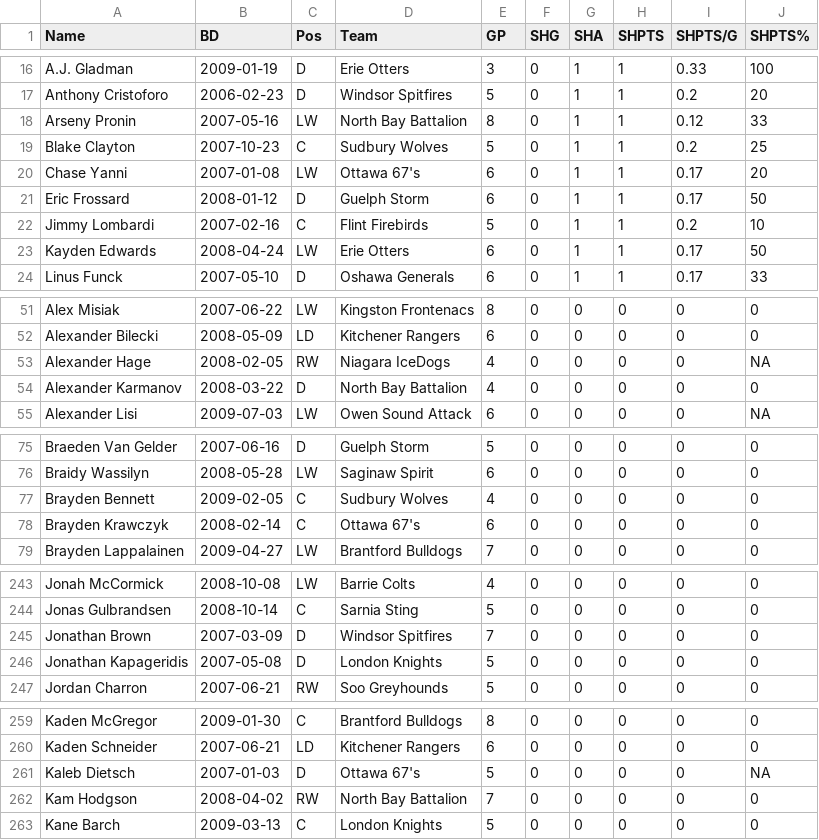
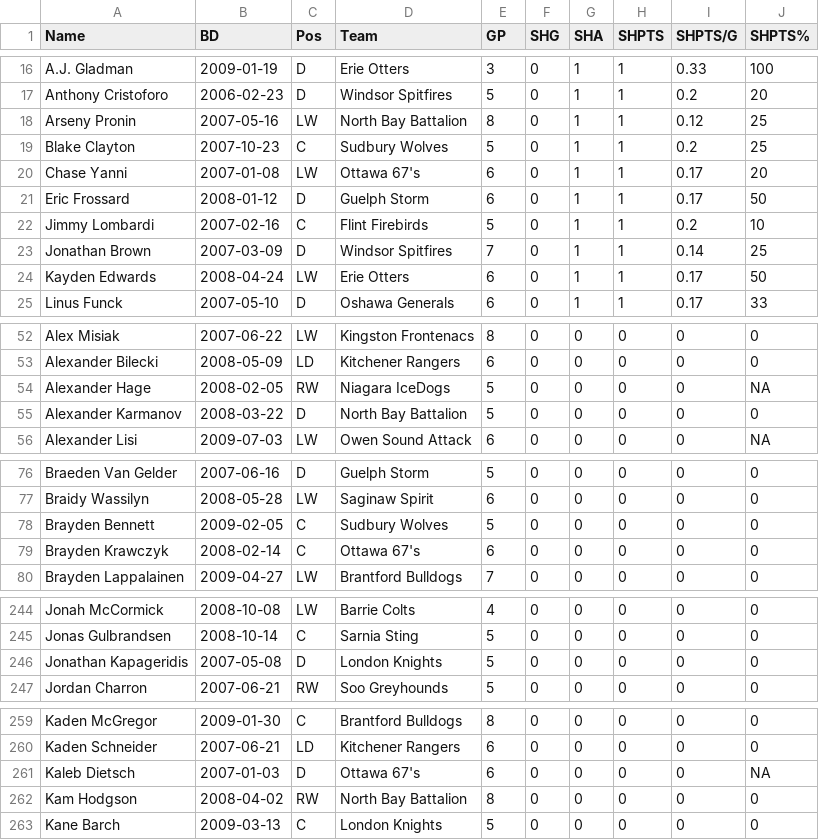
Before and after one commit to NoahCornish/OHLDataHub, a CSV file: data/current/sh.csv, drawn as a sheet; only a part is shown, gaps mark what is left out; the diff covers the shown part only.

```diff
--- a/data/current/sh.csv
+++ b/data/current/sh.csv
@@ -17,3 +17,3 @@
 "Anthony Cristoforo",2006-02-23,"D","Windsor Spitfires",5,0,1,1,0.2,20
-"Arseny Pronin",2007-05-16,"LW","North Bay Battalion",8,0,1,1,0.12,33
+"Arseny Pronin",2007-05-16,"LW","North Bay Battalion",8,0,1,1,0.12,25
 "Blake Clayton",2007-10-23,"C","Sudbury Wolves",5,0,1,1,0.2,25
@@ -22,2 +22,3 @@
 "Jimmy Lombardi",2007-02-16,"C","Flint Firebirds",5,0,1,1,0.2,10
+"Jonathan Brown",2007-03-09,"D","Windsor Spitfires",7,0,1,1,0.14,25
 "Kayden Edwards",2008-04-24,"LW","Erie Otters",6,0,1,1,0.17,50
@@ -52,4 +53,4 @@
 "Alexander Bilecki",2008-05-09,"LD","Kitchener Rangers",6,0,0,0,0,0
-"Alexander Hage",2008-02-05,"RW","Niagara IceDogs",4,0,0,0,0,NA
-"Alexander Karmanov",2008-03-22,"D","North Bay Battalion",4,0,0,0,0,0
+"Alexander Hage",2008-02-05,"RW","Niagara IceDogs",5,0,0,0,0,NA
+"Alexander Karmanov",2008-03-22,"D","North Bay Battalion",5,0,0,0,0,0
 "Alexander Lisi",2009-07-03,"LW","Owen Sound Attack",6,0,0,0,0,NA
@@ -76,3 +77,3 @@
 "Braidy Wassilyn",2008-05-28,"LW","Saginaw Spirit",6,0,0,0,0,0
-"Brayden Bennett",2009-02-05,"C","Sudbury Wolves",4,0,0,0,0,0
+"Brayden Bennett",2009-02-05,"C","Sudbury Wolves",5,0,0,0,0,0
 "Brayden Krawczyk",2008-02-14,"C","Ottawa 67's",6,0,0,0,0,0
@@ -244,3 +245,2 @@
 "Jonas Gulbrandsen",2008-10-14,"C","Sarnia Sting",5,0,0,0,0,0
-"Jonathan Brown",2007-03-09,"D","Windsor Spitfires",7,0,0,0,0,0
 "Jonathan Kapageridis",2007-05-08,"D","London Knights",5,0,0,0,0,0
@@ -260,4 +260,4 @@
 "Kaden Schneider",2007-06-21,"LD","Kitchener Rangers",6,0,0,0,0,0
-"Kaleb Dietsch",2007-01-03,"D","Ottawa 67's",5,0,0,0,0,NA
-"Kam Hodgson",2008-04-02,"RW","North Bay Battalion",7,0,0,0,0,0
+"Kaleb Dietsch",2007-01-03,"D","Ottawa 67's",6,0,0,0,0,NA
+"Kam Hodgson",2008-04-02,"RW","North Bay Battalion",8,0,0,0,0,0
 "Kane Barch",2009-03-13,"C","London Knights",5,0,0,0,0,0
```
Also changed, not shown: 4 edited cells elsewhere in this file, data/current/draft.csv, data/current/ev.csv, 5 other files.
